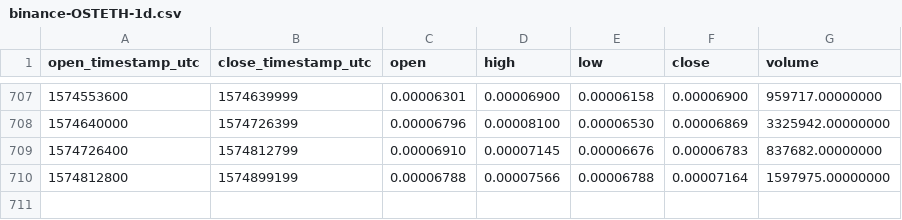
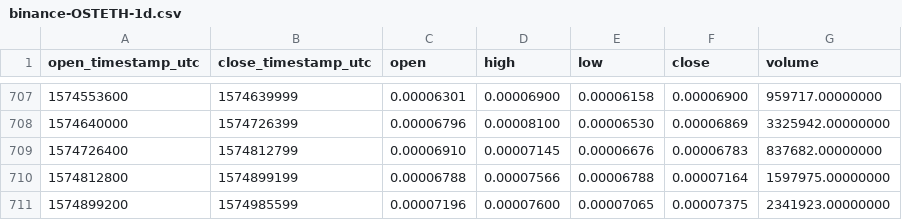
Before and after one commit to cryptobigbro/binance-OSTETH, a CSV file: binance-OSTETH-1d.csv, drawn as a sheet; only a part is shown, gaps mark what is left out.

Commit message:
Update OHLCV data.

```diff
--- a/binance-OSTETH-1d.csv
+++ b/binance-OSTETH-1d.csv
@@ -710 +710,2 @@ open_timestamp_utc,close_timestamp_utc,open,high,low,close,volume
 1574812800,1574899199,0.00006788,0.00007566,0.00006788,0.00007164,1597975.00000000
+1574899200,1574985599,0.00007196,0.00007600,0.00007065,0.00007375,2341923.00000000
```
Also changed, not shown: 1 other file.
